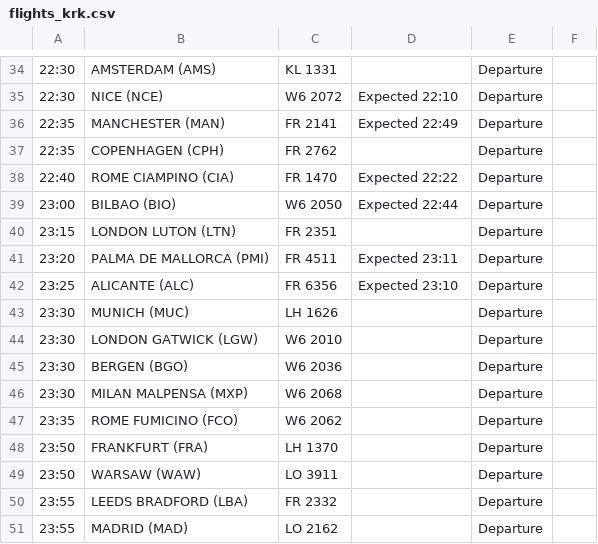
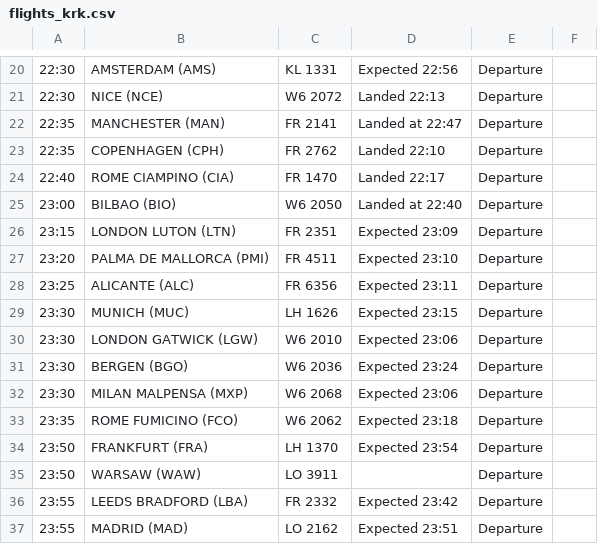
Before and after one commit to ljswierzawska/flights-krakow, a CSV file: flights_krk.csv, drawn as a sheet; only a part is shown, gaps mark what is left out; addresses are those after the commit; the diff covers the shown part only; the diff names each change by its address in the sheet, - before the commit and + after, or states it on an @@ line.

```diff
--- a/flights_krk.csv
+++ b/flights_krk.csv
-D20: (empty)
+D20: Expected 22:56
-D21: Expected 22:10
+D21: Landed 22:13
-D22: Expected 22:49
+D22: Landed at 22:47
-D23: (empty)
+D23: Landed 22:10
-D24: Expected 22:22
+D24: Landed 22:17
-D25: Expected 22:44
+D25: Landed at 22:40
-D26: (empty)
+D26: Expected 23:09
-D27: Expected 23:11
+D27: Expected 23:10
-D28: Expected 23:10
+D28: Expected 23:11
-D29: (empty)
+D29: Expected 23:15
-D30: (empty)
+D30: Expected 23:06
-D31: (empty)
+D31: Expected 23:24
-D32: (empty)
+D32: Expected 23:06
-D33: (empty)
+D33: Expected 23:18
-D34: (empty)
+D34: Expected 23:54
-D36: (empty)
+D36: Expected 23:42
-D37: (empty)
+D37: Expected 23:51
```
Also changed, not shown: 14 removed rows and 17 edited cells elsewhere in this file.
